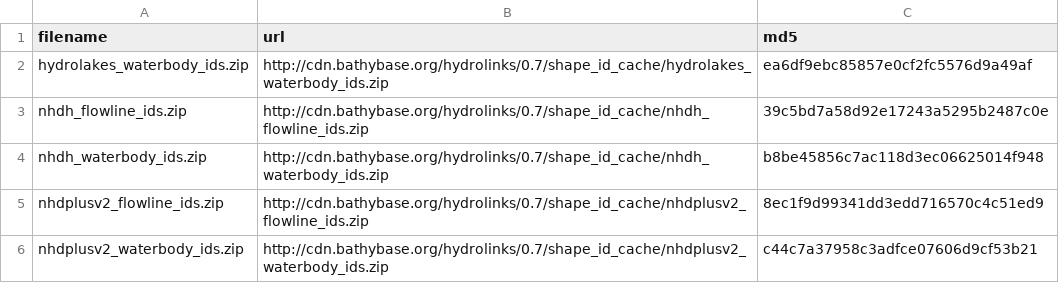
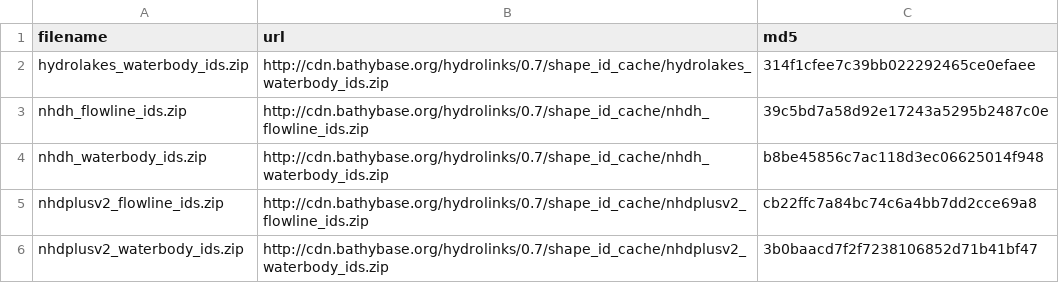
Before and after one commit to lawinslow/hydrolinks, a CSV file: inst/extdata/shape_id_cache.csv, drawn as a sheet.

Commit message:
fixing issues with filenames in nhdplusv2

```diff
--- a/inst/extdata/shape_id_cache.csv
+++ b/inst/extdata/shape_id_cache.csv
@@ -1,6 +1,6 @@
 "filename","url","md5"
-"hydrolakes_waterbody_ids.zip","http://cdn.bathybase.org/hydrolinks/0.7/shape_id_cache/hydrolakes_waterbody_ids.zip","ea6df9ebc85857e0cf2fc5576d9a49af"
+"hydrolakes_waterbody_ids.zip","http://cdn.bathybase.org/hydrolinks/0.7/shape_id_cache/hydrolakes_waterbody_ids.zip","314f1cfee7c39bb022292465ce0efaee"
 "nhdh_flowline_ids.zip","http://cdn.bathybase.org/hydrolinks/0.7/shape_id_cache/nhdh_flowline_ids.zip","39c5bd7a58d92e17243a5295b2487c0e"
 "nhdh_waterbody_ids.zip","http://cdn.bathybase.org/hydrolinks/0.7/shape_id_cache/nhdh_waterbody_ids.zip","b8be45856c7ac118d3ec06625014f948"
-"nhdplusv2_flowline_ids.zip","http://cdn.bathybase.org/hydrolinks/0.7/shape_id_cache/nhdplusv2_flowline_ids.zip","8ec1f9d99341dd3edd716570c4c51ed9"
-"nhdplusv2_waterbody_ids.zip","http://cdn.bathybase.org/hydrolinks/0.7/shape_id_cache/nhdplusv2_waterbody_ids.zip","c44c7a37958c3adfce07606d9cf53b21"
+"nhdplusv2_flowline_ids.zip","http://cdn.bathybase.org/hydrolinks/0.7/shape_id_cache/nhdplusv2_flowline_ids.zip","cb22ffc7a84bc74c6a4bb7dd2cce69a8"
+"nhdplusv2_waterbody_ids.zip","http://cdn.bathybase.org/hydrolinks/0.7/shape_id_cache/nhdplusv2_waterbody_ids.zip","3b0baacd7f2f7238106852d71b41bf47"
```
Also changed, not shown: 3 other files.
